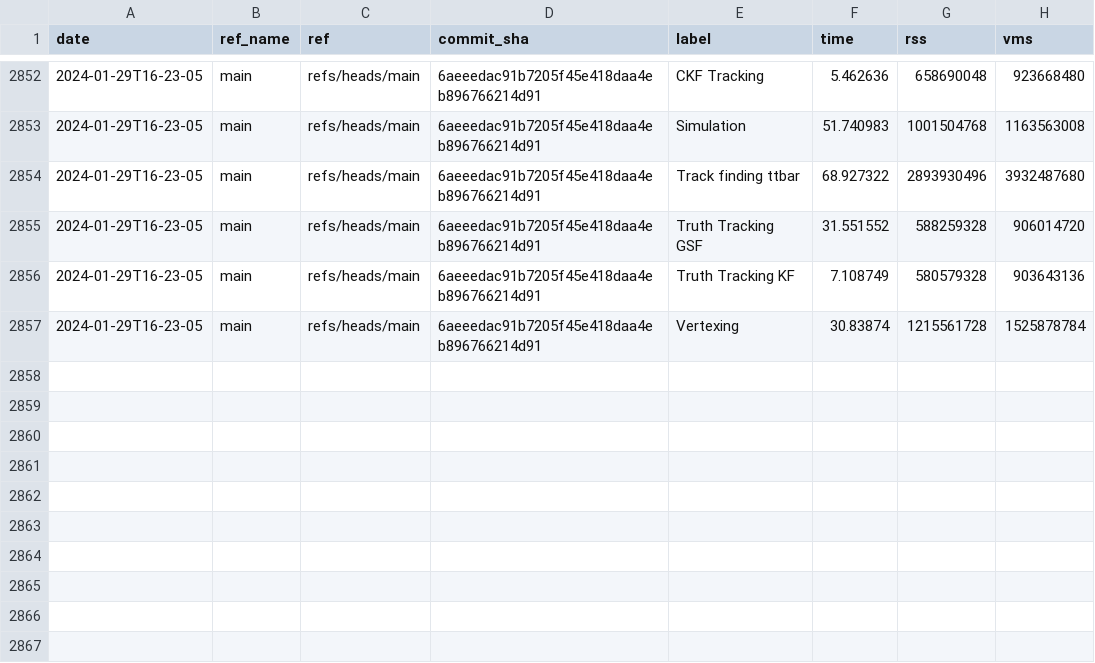
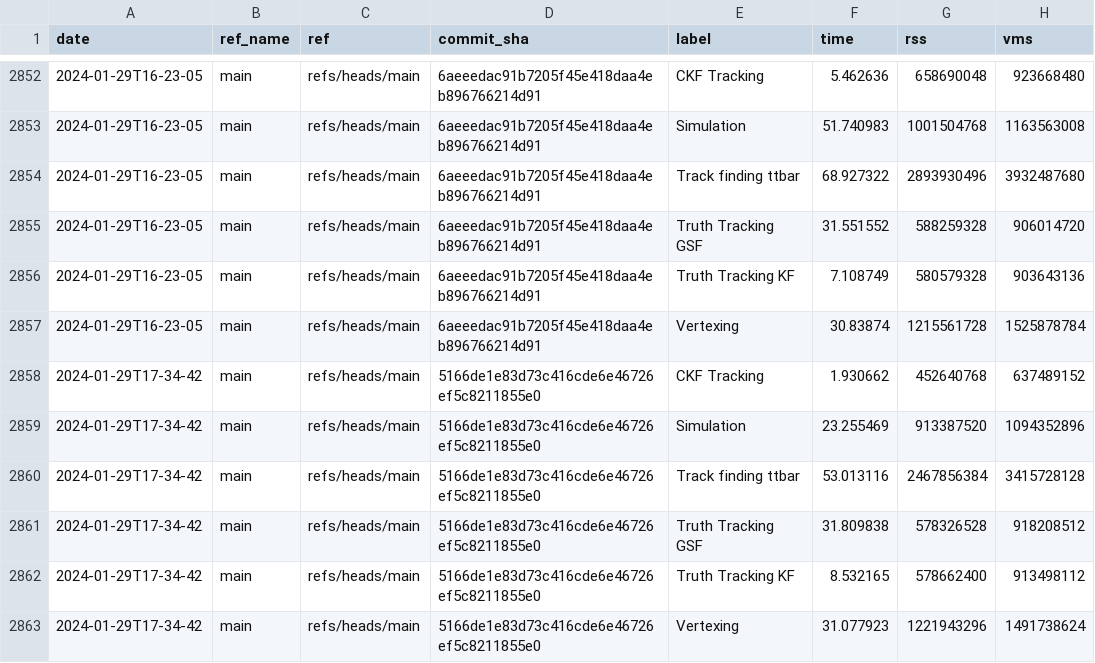
Before and after one commit to acts-project/runtime_metrics, a CSV file: metrics.csv, drawn as a sheet; only a part is shown, gaps mark what is left out; the diff names each change by its address in the sheet, - before the commit and + after, or states it on an @@ line.

```diff
--- a/metrics.csv
+++ b/metrics.csv
+row 2858: 2024-01-29T17-34-42 | main | refs/heads/main | 5166de1e83d73c416cde6e46726ef5c8211855e0 | CKF Tracking | 1.930662 | 452640768 | 637489152
+row 2859: 2024-01-29T17-34-42 | main | refs/heads/main | 5166de1e83d73c416cde6e46726ef5c8211855e0 | Simulation | 23.255469 | 913387520 | 1094352896
+row 2860: 2024-01-29T17-34-42 | main | refs/heads/main | 5166de1e83d73c416cde6e46726ef5c8211855e0 | Track finding ttbar | 53.013116 | 2467856384 | 3415728128
+row 2861: 2024-01-29T17-34-42 | main | refs/heads/main | 5166de1e83d73c416cde6e46726ef5c8211855e0 | Truth Tracking GSF | 31.809838 | 578326528 | 918208512
+row 2862: 2024-01-29T17-34-42 | main | refs/heads/main | 5166de1e83d73c416cde6e46726ef5c8211855e0 | Truth Tracking KF | 8.532165 | 578662400 | 913498112
+row 2863: 2024-01-29T17-34-42 | main | refs/heads/main | 5166de1e83d73c416cde6e46726ef5c8211855e0 | Vertexing | 31.077923 | 1221943296 | 1491738624
```
